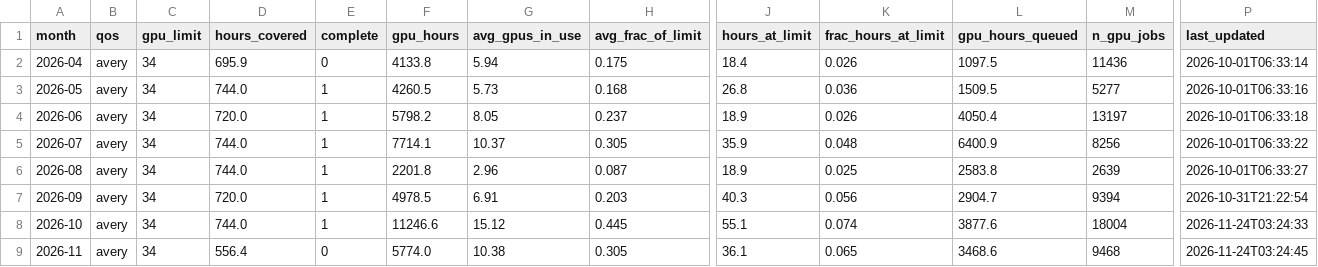
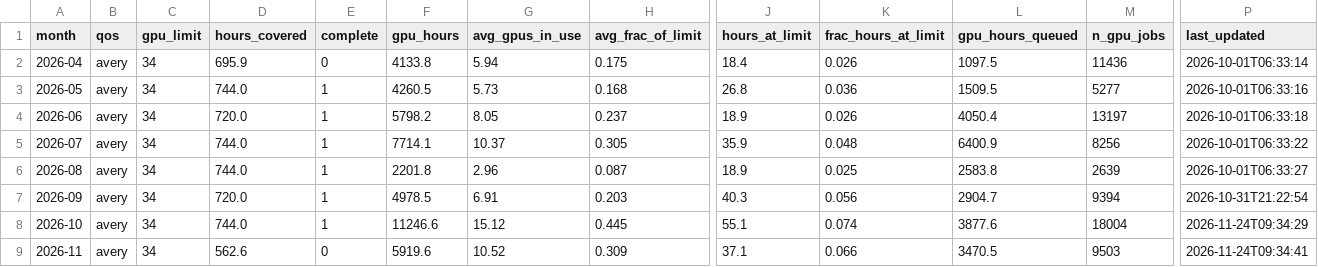
Before and after one commit to sgnoohc/hpg_librarian, a CSV file: gpu_usage/gpu_monthly.csv, drawn as a sheet; only a part is shown, gaps mark what is left out; the diff names each change by its address in the sheet, - before the commit and + after, or states it on an @@ line.

Commit message:
Update dashboard data 2026-11-24 09:35

```diff
--- a/gpu_usage/gpu_monthly.csv
+++ b/gpu_usage/gpu_monthly.csv
-P8 (last_updated): 2026-11-24T03:24:33
+P8 (last_updated): 2026-11-24T09:34:29
-D9 (hours_covered): 556.4
+D9 (hours_covered): 562.6
-F9 (gpu_hours): 5774.0
+F9 (gpu_hours): 5919.6
-G9 (avg_gpus_in_use): 10.38
+G9 (avg_gpus_in_use): 10.52
-H9 (avg_frac_of_limit): 0.305
+H9 (avg_frac_of_limit): 0.309
-J9 (hours_at_limit): 36.1
+J9 (hours_at_limit): 37.1
-K9 (frac_hours_at_limit): 0.065
+K9 (frac_hours_at_limit): 0.066
-L9 (gpu_hours_queued): 3468.6
+L9 (gpu_hours_queued): 3470.5
-M9 (n_gpu_jobs): 9468
+M9 (n_gpu_jobs): 9503
-P9 (last_updated): 2026-11-24T03:24:45
+P9 (last_updated): 2026-11-24T09:34:41
```
Also changed, not shown: gpu_usage/gpu_monthly_by_user.csv, 6 other files.
